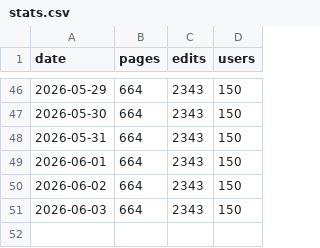
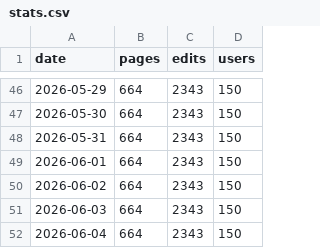
Before and after one commit to Vouti-art/Wiki-stats-2, a CSV file: stats.csv, drawn as a sheet; only a part is shown, gaps mark what is left out.

```diff
--- a/stats.csv
+++ b/stats.csv
@@ -51 +51,2 @@ date,pages,edits,users
 2026-06-03,664,2343,150
+2026-06-04,664,2343,150
```
Also changed, not shown: 1 other file.
